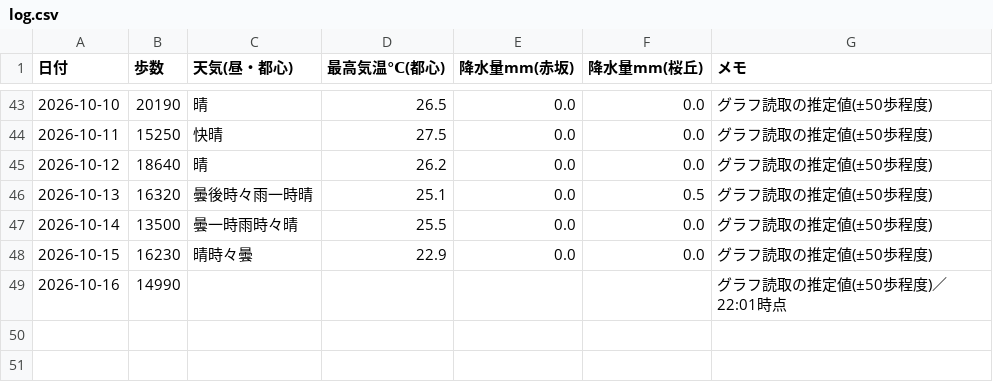
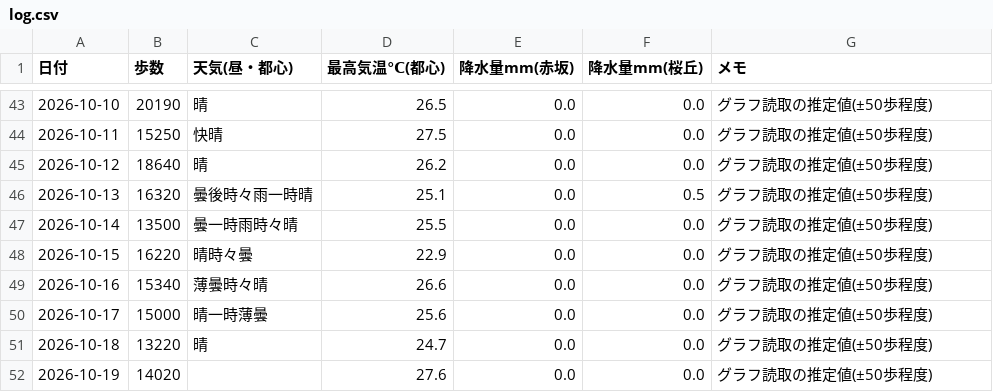
Before and after one commit to rikimaru02-creator/-, a CSV file: health/log.csv, drawn as a sheet; only a part is shown, gaps mark what is left out.

```diff
--- a/health/log.csv
+++ b/health/log.csv
@@ -47,3 +47,6 @@
 2026-10-14,13500,曇一時雨時々晴,25.5,0.0,0.0,グラフ読取の推定値(±50歩程度)
-2026-10-15,16230,晴時々曇,22.9,0.0,0.0,グラフ読取の推定値(±50歩程度)
-2026-10-16,14990,,,,,グラフ読取の推定値(±50歩程度)／22:01時点
+2026-10-15,16220,晴時々曇,22.9,0.0,0.0,グラフ読取の推定値(±50歩程度)
+2026-10-16,15340,薄曇時々晴,26.6,0.0,0.0,グラフ読取の推定値(±50歩程度)
+2026-10-17,15000,晴一時薄曇,25.6,0.0,0.0,グラフ読取の推定値(±50歩程度)
+2026-10-18,13220,晴,24.7,0.0,0.0,グラフ読取の推定値(±50歩程度)
+2026-10-19,14020,,27.6,0.0,0.0,グラフ読取の推定値(±50歩程度)
```
